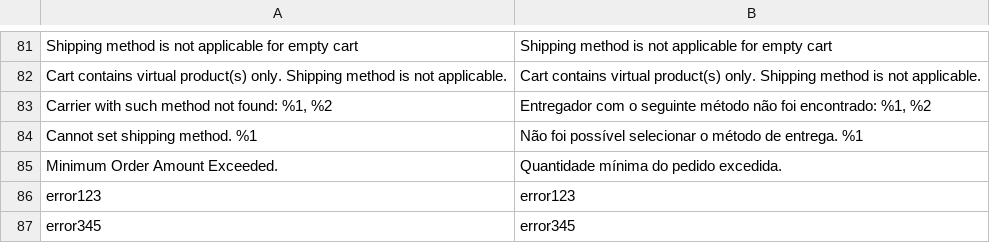
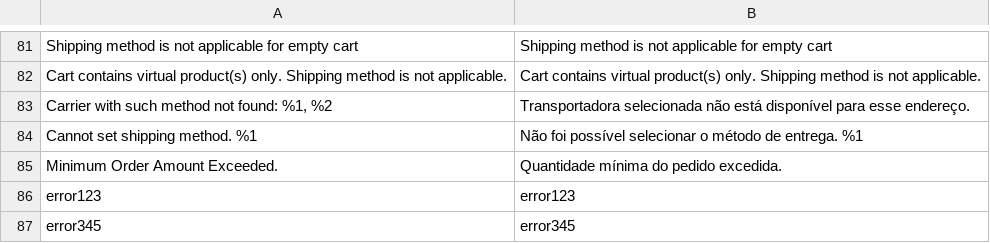
Before and after one commit to Bleez/Magento2-PT-BR, a CSV file: module-quote.csv, drawn as a sheet; only a part is shown, gaps mark what is left out; the diff names each change by its address in the sheet, - before the commit and + after, or states it on an @@ line.

Commit message:
Melhorado tradução para quando a transportadora selecionada não está disponível para o endereço cadastrado.

```diff
--- a/module-quote.csv
+++ b/module-quote.csv
-B83: Entregador com o seguinte método não foi encontrado: %1, %2
+B83: Transportadora selecionada não está disponível para esse endereço.
```
